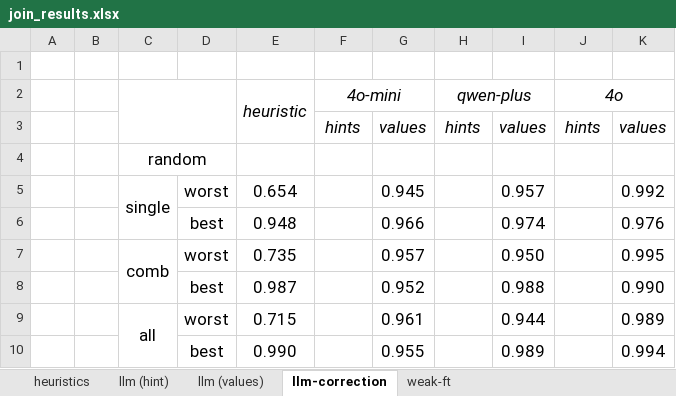
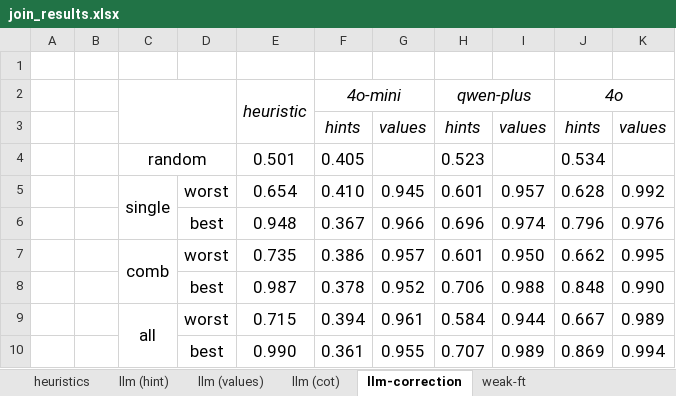
Before and after one commit to BeanHam/2024-spatial-data-integration, an Excel workbook: visualizations/join_results.xlsx, sheet llm-correction, drawn as a sheet; values as stored, in another font and other column widths than the file's, no borders; conditional formats not drawn; removed rows and columns are numbered as before the commit, all else as after; the diff names each change by its address in the sheet, - before the commit and + after, or states it on an @@ line.

Commit message:
updated cot; correction results; need to rerun cot results with more tokens

```diff
--- a/visualizations/join_results.xlsx (sheet llm-correction)
+++ b/visualizations/join_results.xlsx (sheet llm-correction)
+sheet tab: llm (cot)
-row 4:  |  | random
+row 4:  |  | random |  | 0.501 | 0.405 |  | 0.523 |  | 0.534
-F5: (empty)
+F5: 0.410
-H5: (empty)
+H5: 0.601
-J5: (empty)
+J5: 0.628
-F6: (empty)
+F6: 0.367
-H6: (empty)
+H6: 0.696
-J6: (empty)
+J6: 0.796
-F7: (empty)
+F7: 0.386
-H7: (empty)
+H7: 0.601
-J7: (empty)
+J7: 0.662
-F8: (empty)
+F8: 0.378
-H8: (empty)
+H8: 0.706
-J8: (empty)
+J8: 0.848
-F9: (empty)
+F9: 0.394
-H9: (empty)
+H9: 0.584
-J9: (empty)
+J9: 0.667
-F10: (empty)
+F10: 0.361
-H10: (empty)
+H10: 0.707
-J10: (empty)
+J10: 0.869
```
Also changed, not shown: sheet llm (values), sheet llm (hint), visualizations/union_results.xlsx, 8 other files.
